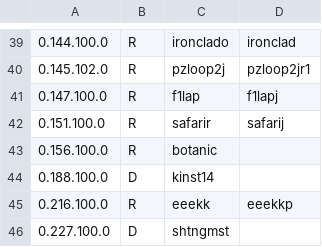
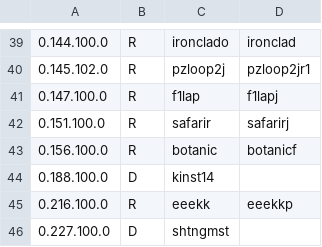
Before and after one commit to franklesniak/ROMSorter, a CSV file: MAME_2003_Plus_RenameSet_Exclusions.csv, drawn as a sheet; only a part is shown, gaps mark what is left out; the diff names each change by its address in the sheet, - before the commit and + after, or states it on an @@ line.

Commit message:
Fix safarir and botanic matching

```diff
--- a/MAME_2003_Plus_RenameSet_Exclusions.csv
+++ b/MAME_2003_Plus_RenameSet_Exclusions.csv
-D42: safarij
+D42: safarirj
-D43: (empty)
+D43: botanicf
```
